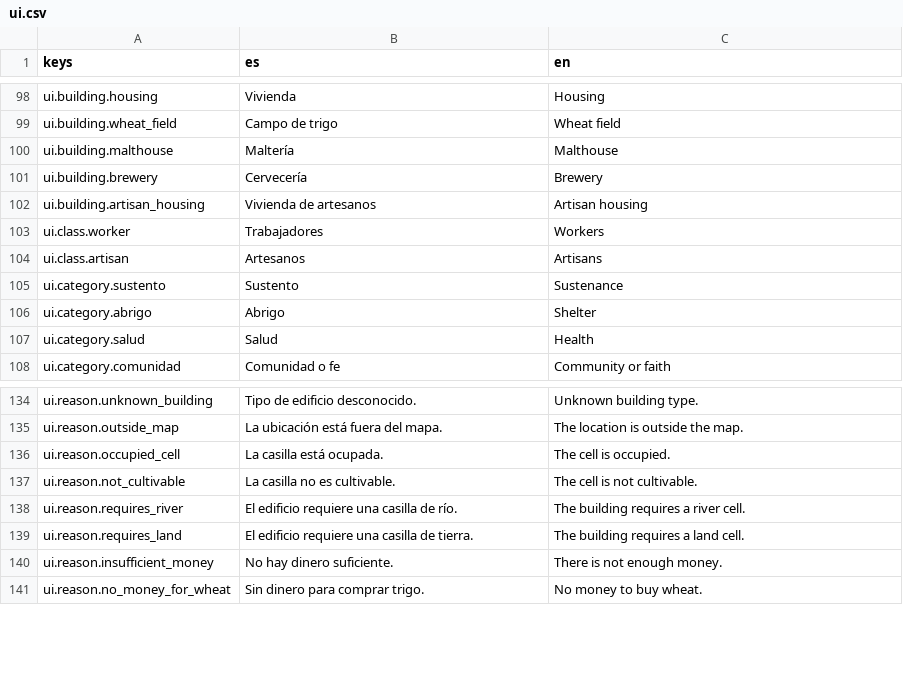
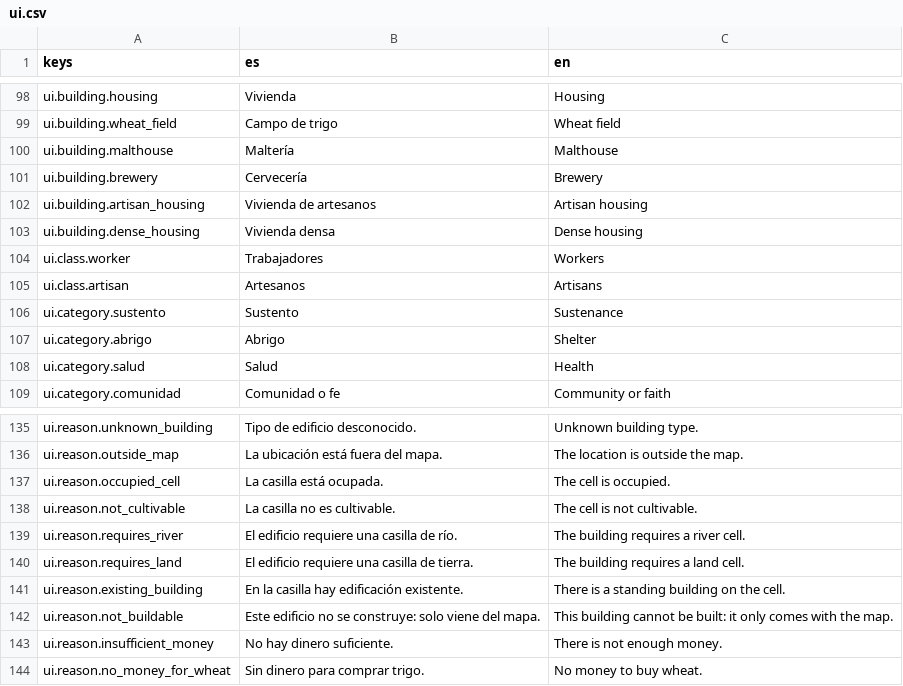
Before and after one commit to Palehour/londinium, a CSV file: locale/ui.csv, drawn as a sheet; only a part is shown, gaps mark what is left out; the diff names each change by its address in the sheet, - before the commit and + after, or states it on an @@ line.

```diff
--- a/locale/ui.csv
+++ b/locale/ui.csv
+row 103: ui.building.dense_housing | Vivienda densa | Dense housing
+row 141: ui.reason.existing_building | En la casilla hay edificación existente. | There is a standing building on the cell.
+row 142: ui.reason.not_buildable | Este edificio no se construye: solo viene del mapa. | This building cannot be built: it only comes with the map.
```
Also changed, not shown: 23 other files.
